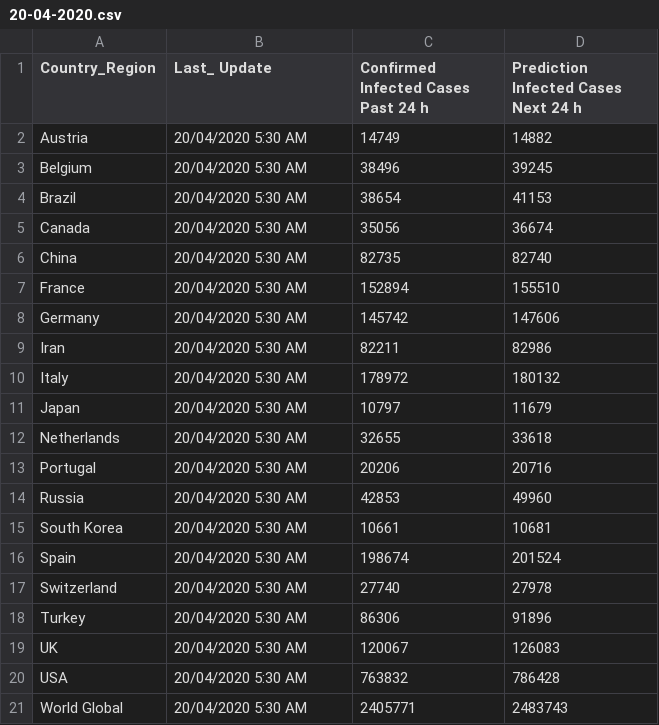
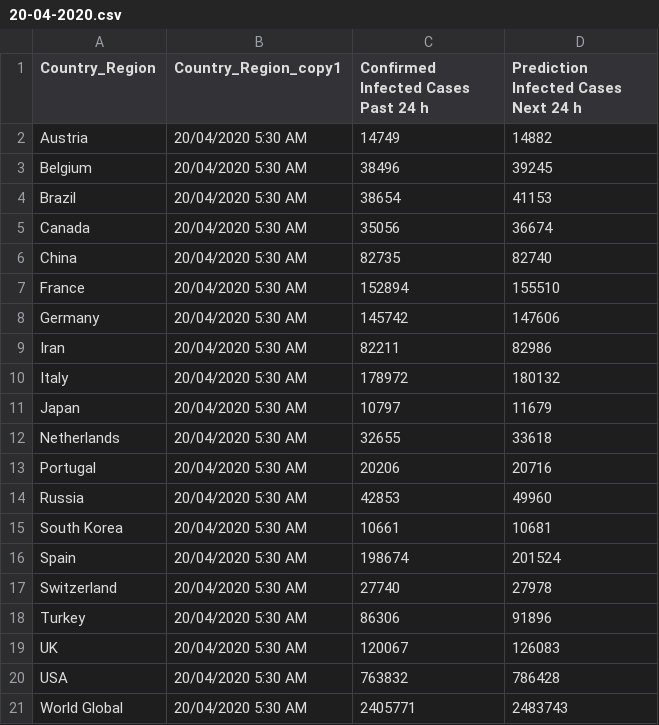
Before and after one commit to George-Samuel/COVID-19, a CSV file: April_2020/20-04-2020.csv (was 20-04-2020.csv), drawn as a sheet.

Commit message:
add Folder April_2020

```diff
--- a/20-04-2020.csv
+++ b/April_2020/20-04-2020.csv
@@ -1,2 +1,2 @@
-Country_Region,Last_ Update,"Confirmed Infected Cases Past 24 h","Prediction Infected Cases Next 24 h"
+Country_Region,Country_Region_copy1,"Confirmed Infected Cases Past 24 h","Prediction Infected Cases Next 24 h"
 Austria,"20/04/2020 5:30 AM",14749,14882
```
Also changed, not shown: April_2020/17-04-2020.csv, April_2020/21-04-2020.csv, 11 other files.
